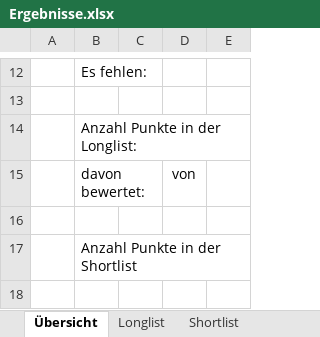
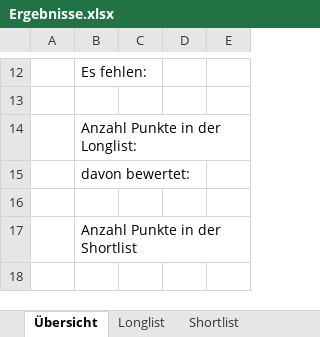
Before and after one commit to simon-fau/esg, an Excel workbook: Ergebnisse.xlsx, sheet Übersicht, drawn as a sheet; only a part is shown, gaps mark what is left out; values as stored, in another font and other column widths than the file's, no borders; charts and pictures not drawn; the diff names each change by its address in the sheet, - before the commit and + after, or states it on an @@ line.

```diff
--- a/Ergebnisse.xlsx (sheet Übersicht)
+++ b/Ergebnisse.xlsx (sheet Übersicht)
-D15: von
+D15: (empty)
```
Also changed, not shown: Ergebnisse_WA.xlsx, 7 other files.
